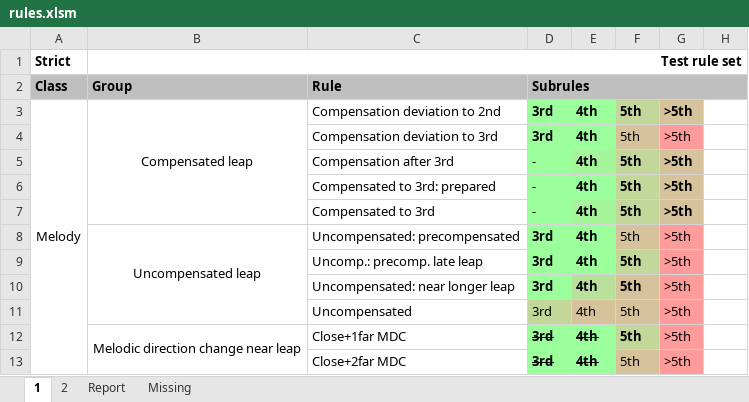
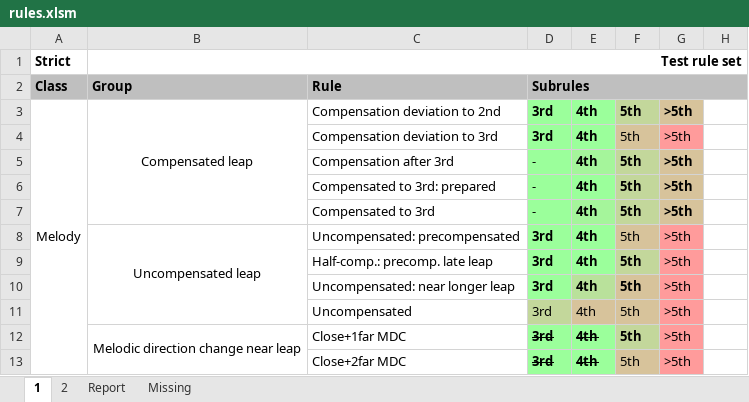
Before and after one commit to rualark/MGen, an Excel workbook: MGen/configs/GenCF1/include/rules.xlsm, sheet 1, drawn as a sheet; only a part is shown; values as stored, in another font and other column widths than the file's, no borders; charts and pictures not drawn; the diff names each change by its address in the sheet, - before the commit and + after, or states it on an @@ line.

Commit message:
CF1: Do not check half-compensated flag if not filled.

```diff
--- a/MGen/configs/GenCF1/include/rules.xlsm (sheet 1)
+++ b/MGen/configs/GenCF1/include/rules.xlsm (sheet 1)
-C9 (Rule): Uncomp.: precomp. late leap
+C9 (Rule): Half-comp.: precomp. late leap
```
Also changed, not shown: sheet 2, 1 other file.
